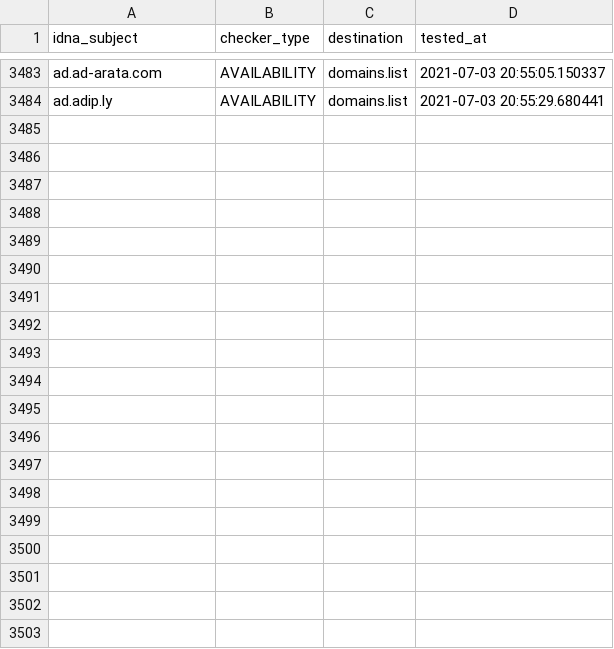
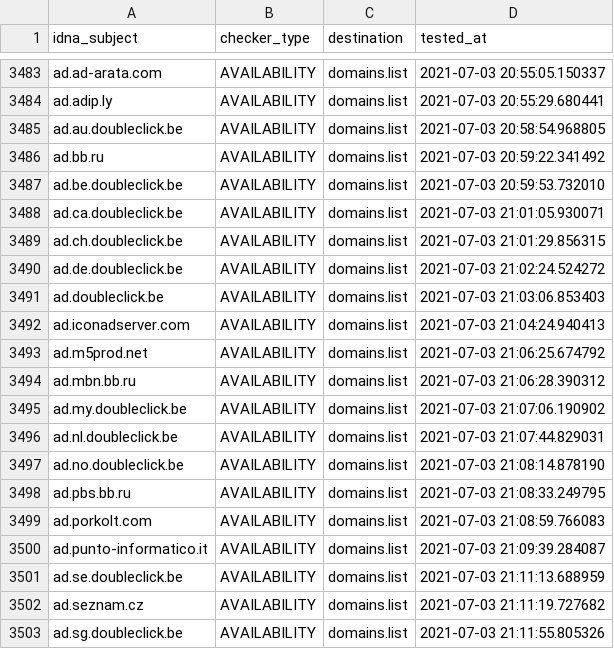
Before and after one commit to Ultimate-Hosts-Blacklist/cameleon_at_sysctl.org, a CSV file: .pyfunceble/inactive.csv, drawn as a sheet; only a part is shown, gaps mark what is left out.

```diff
--- a/.pyfunceble/inactive.csv
+++ b/.pyfunceble/inactive.csv
@@ -3484 +3484,20 @@ ad.ad-arata.com,AVAILABILITY,domains.list,2021-07-03 20:55:05.150337
 ad.adip.ly,AVAILABILITY,domains.list,2021-07-03 20:55:29.680441
+ad.au.doubleclick.be,AVAILABILITY,domains.list,2021-07-03 20:58:54.968805
+ad.bb.ru,AVAILABILITY,domains.list,2021-07-03 20:59:22.341492
+ad.be.doubleclick.be,AVAILABILITY,domains.list,2021-07-03 20:59:53.732010
+ad.ca.doubleclick.be,AVAILABILITY,domains.list,2021-07-03 21:01:05.930071
+ad.ch.doubleclick.be,AVAILABILITY,domains.list,2021-07-03 21:01:29.856315
+ad.de.doubleclick.be,AVAILABILITY,domains.list,2021-07-03 21:02:24.524272
+ad.doubleclick.be,AVAILABILITY,domains.list,2021-07-03 21:03:06.853403
+ad.iconadserver.com,AVAILABILITY,domains.list,2021-07-03 21:04:24.940413
+ad.m5prod.net,AVAILABILITY,domains.list,2021-07-03 21:06:25.674792
+ad.mbn.bb.ru,AVAILABILITY,domains.list,2021-07-03 21:06:28.390312
+ad.my.doubleclick.be,AVAILABILITY,domains.list,2021-07-03 21:07:06.190902
+ad.nl.doubleclick.be,AVAILABILITY,domains.list,2021-07-03 21:07:44.829031
+ad.no.doubleclick.be,AVAILABILITY,domains.list,2021-07-03 21:08:14.878190
+ad.pbs.bb.ru,AVAILABILITY,domains.list,2021-07-03 21:08:33.249795
+ad.porkolt.com,AVAILABILITY,domains.list,2021-07-03 21:08:59.766083
+ad.punto-informatico.it,AVAILABILITY,domains.list,2021-07-03 21:09:39.284087
+ad.se.doubleclick.be,AVAILABILITY,domains.list,2021-07-03 21:11:13.688959
+ad.seznam.cz,AVAILABILITY,domains.list,2021-07-03 21:11:19.727682
+ad.sg.doubleclick.be,AVAILABILITY,domains.list,2021-07-03 21:11:55.805326
```
Also changed, not shown: 13 other files.
